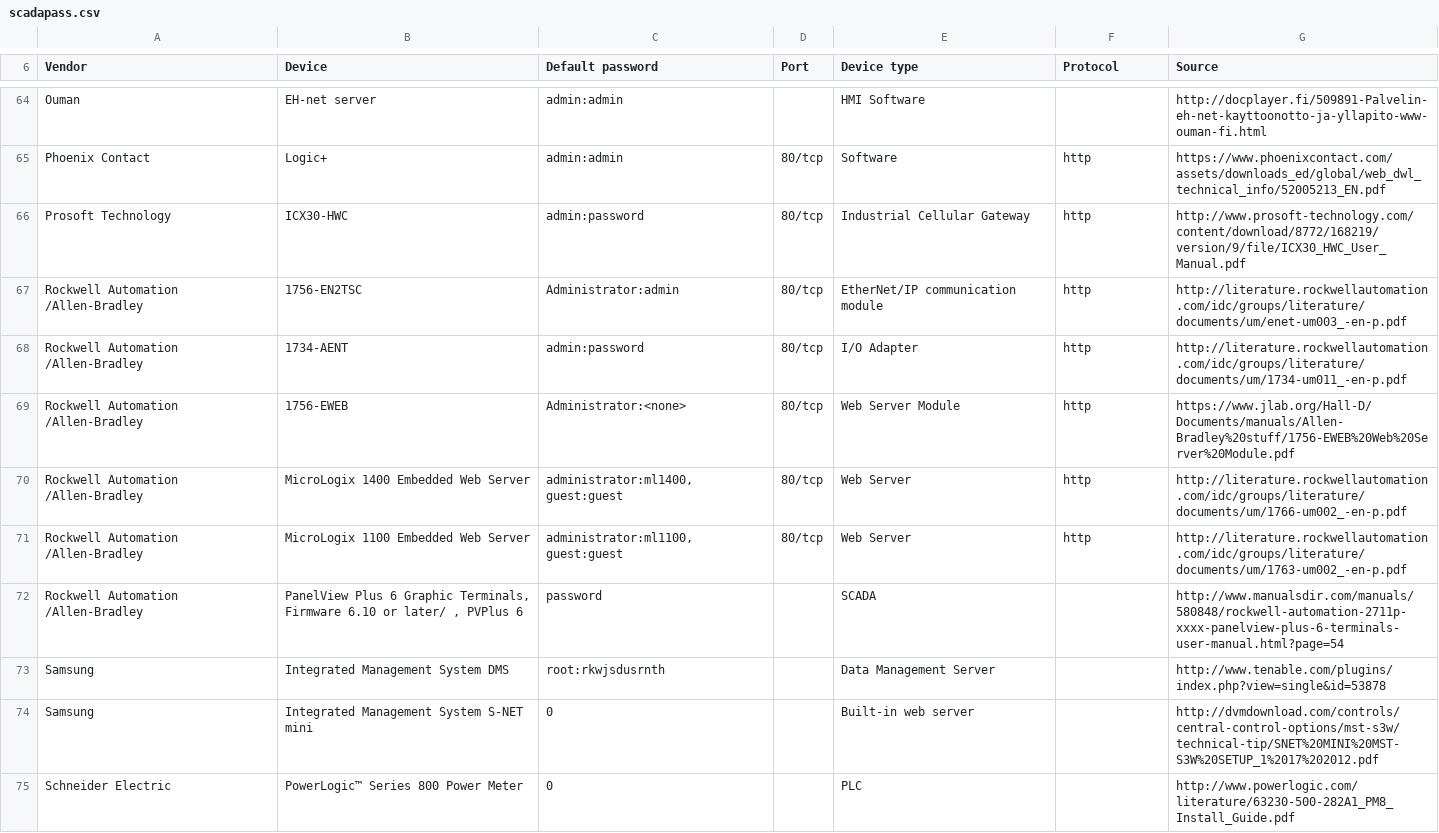
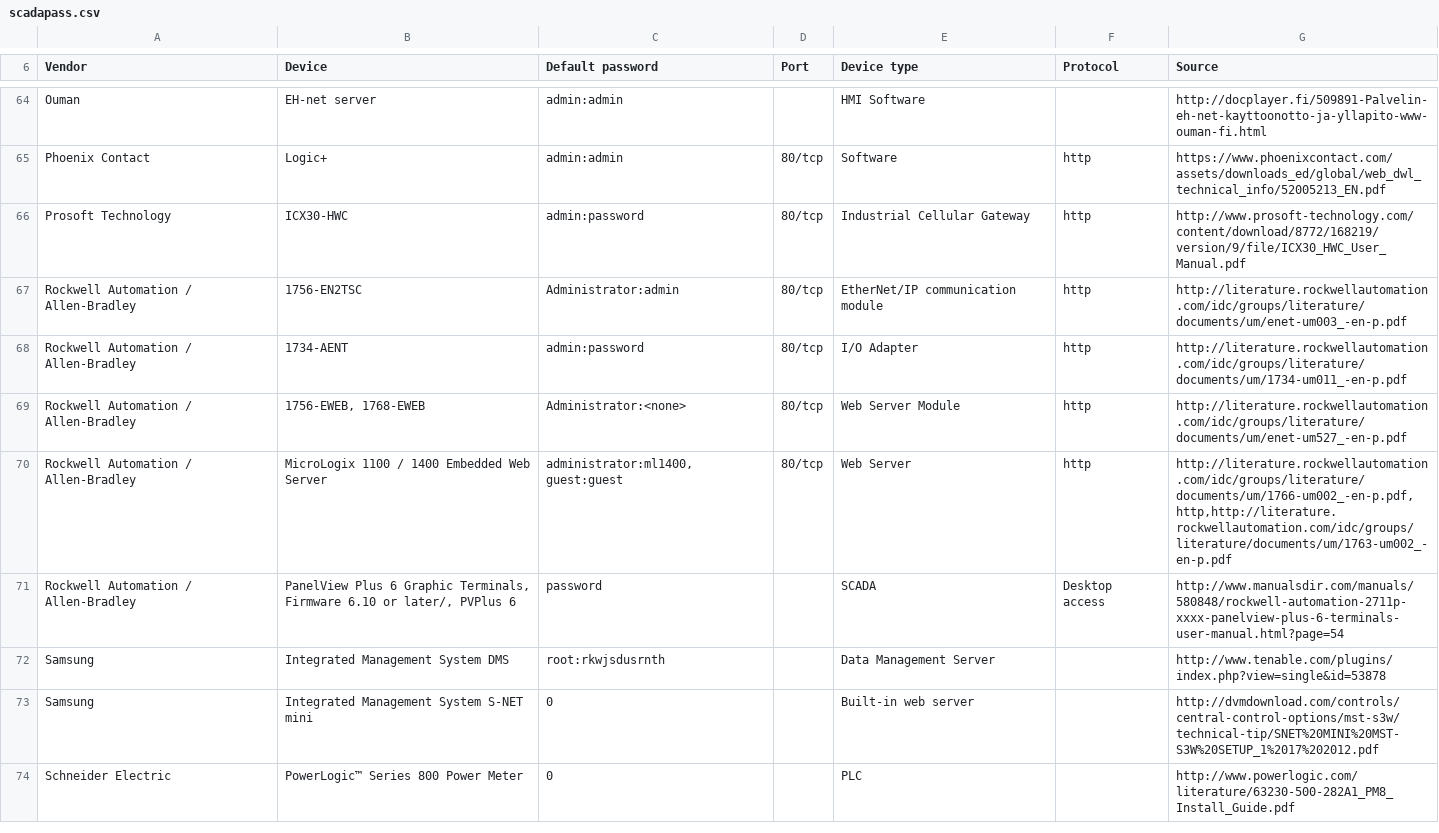
Before and after one commit to scadastrangelove/SCADAPASS, a CSV file: scadapass.csv, drawn as a sheet; only a part is shown, gaps mark what is left out; removed rows and columns are numbered as before the commit, all else as after; the diff names each change by its address in the sheet, - before the commit and + after, or states it on an @@ line.

Commit message:
Prosoft and Rockwell fixups
- remove special character (Prosoft)
- remove whitespace (Rockwell)
- add model of EWEB, replace with link to better vendor documentation
- consolidate the 1100 / 1400 lines in keeping with other entries (Rockwell)  [either break each device out to one line, or stay consistent on merging]
- add vector for PanelView (Rockwell)

```diff
--- a/scadapass.csv
+++ b/scadapass.csv
-A67:A70 (Vendor): Rockwell Automation /Allen-Bradley
+A67:A70 (Vendor): Rockwell Automation / Allen-Bradley
-B69 (Device): 1756-EWEB
+B69 (Device): 1756-EWEB, 1768-EWEB
-G69 (Source): https://www.jlab.org/Hall-D/Documents/manuals/Allen-Bradley%20stuff/1756-EWEB%20Web%20Server%20Module.pdf
+G69 (Source): http://literature.rockwellautomation.com/idc/groups/literature/documents/um/enet-um527_-en-p.pdf
-B70 (Device): MicroLogix 1400 Embedded Web Server
+B70 (Device): MicroLogix 1100 / 1400 Embedded Web Server
-G70 (Source): http://literature.rockwellautomation.com/idc/groups/literature/documents/um/1766-um002_-en-p.pdf
+G70 (Source): http://literature.rockwellautomation.com/idc/groups/literature/documents/um/1766-um002_-en-p.pdf, http,http://literature.rockwellautomation.com/idc/groups/literature/documents/um/1763-um002_-en-p.pdf
-row 71: Rockwell Automation /Allen-Bradley | MicroLogix 1100 Embedded Web Server | administrator:ml1100, guest:guest | 80/tcp | Web Server | http | http://literature.rockwellautomation.com/idc/groups/literature/documents/um/1763-um002_-en-p.pdf
-A71 (Vendor): Rockwell Automation /Allen-Bradley
+A71 (Vendor): Rockwell Automation / Allen-Bradley
-B71 (Device): …6.10 or later/ , PVPlus 6
+B71 (Device): …6.10 or later/, PVPlus 6
-F71 (Protocol): (empty)
+F71 (Protocol): Desktop access
```
